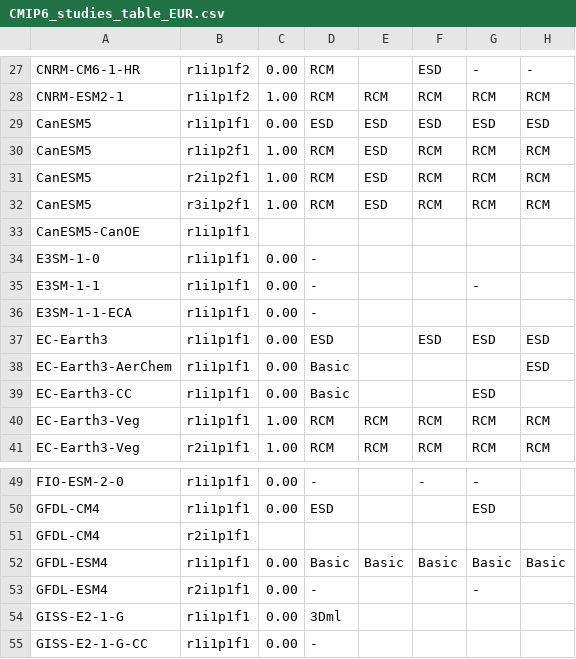
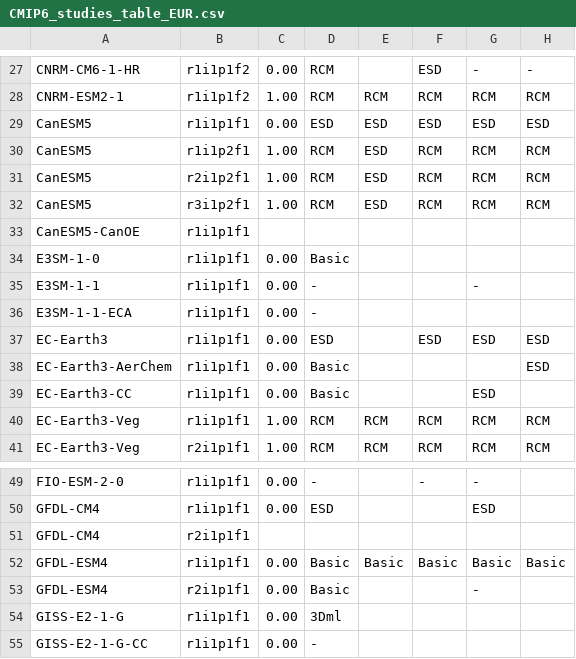
Before and after one commit to jesusff/cmip6-for-cordex, a CSV file: CMIP6_studies_table_EUR.csv, drawn as a sheet; only a part is shown, gaps mark what is left out; the diff names each change by its address in the sheet, - before the commit and + after, or states it on an @@ line.

```diff
--- a/CMIP6_studies_table_EUR.csv
+++ b/CMIP6_studies_table_EUR.csv
-D34: -
+D34: Basic
-D53: -
+D53: Basic
```
Also changed, not shown: CMIP6_for_CORDEX_availability_ESGF.csv, CMIP6_for_CORDEX_availability_non_ESGF.csv, 4 other files.
